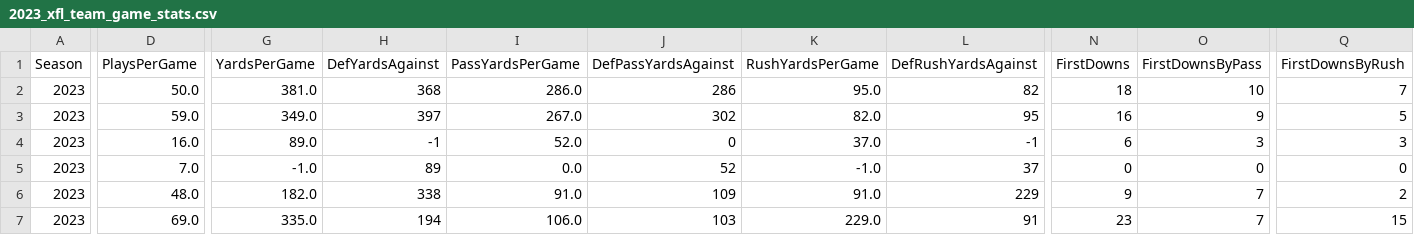
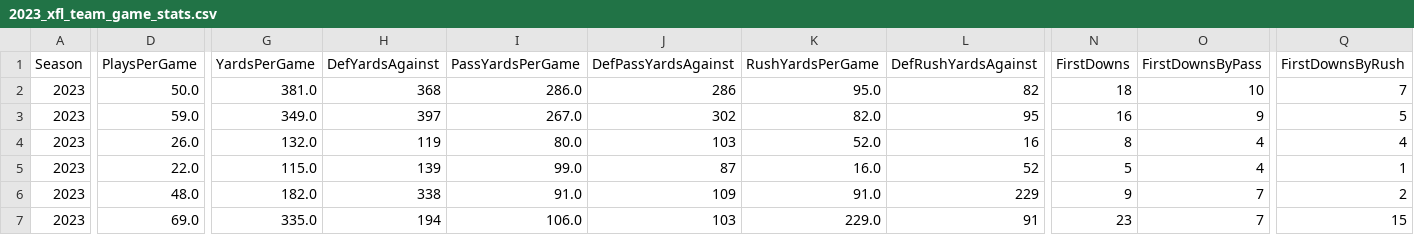
Before and after one commit to armstjc/xfl-2023-data-repository, a CSV file: game_stats/team/csv/2023_xfl_team_game_stats.csv, drawn as a sheet; only a part is shown, gaps mark what is left out; the diff covers the shown part only; the diff names each change by its address in the sheet, - before the commit and + after, or states it on an @@ line.

```diff
--- a/game_stats/team/csv/2023_xfl_team_game_stats.csv
+++ b/game_stats/team/csv/2023_xfl_team_game_stats.csv
-D4 (PlaysPerGame): 16.0
+D4 (PlaysPerGame): 26.0
-G4 (YardsPerGame): 89.0
+G4 (YardsPerGame): 132.0
-H4 (DefYardsAgainst): -1
+H4 (DefYardsAgainst): 119
-I4 (PassYardsPerGame): 52.0
+I4 (PassYardsPerGame): 80.0
-J4 (DefPassYardsAgainst): 0
+J4 (DefPassYardsAgainst): 103
-K4 (RushYardsPerGame): 37.0
+K4 (RushYardsPerGame): 52.0
-L4 (DefRushYardsAgainst): -1
+L4 (DefRushYardsAgainst): 16
-N4 (FirstDowns): 6
+N4 (FirstDowns): 8
-O4 (FirstDownsByPass): 3
+O4 (FirstDownsByPass): 4
-Q4 (FirstDownsByRush): 3
+Q4 (FirstDownsByRush): 4
-D5 (PlaysPerGame): 7.0
+D5 (PlaysPerGame): 22.0
-G5 (YardsPerGame): -1.0
+G5 (YardsPerGame): 115.0
-H5 (DefYardsAgainst): 89
+H5 (DefYardsAgainst): 139
-I5 (PassYardsPerGame): 0.0
+I5 (PassYardsPerGame): 99.0
-J5 (DefPassYardsAgainst): 52
+J5 (DefPassYardsAgainst): 87
-K5 (RushYardsPerGame): -1.0
+K5 (RushYardsPerGame): 16.0
-L5 (DefRushYardsAgainst): 37
+L5 (DefRushYardsAgainst): 52
-N5 (FirstDowns): 0
+N5 (FirstDowns): 5
-O5 (FirstDownsByPass): 0
+O5 (FirstDownsByPass): 4
-Q5 (FirstDownsByRush): 0
+Q5 (FirstDownsByRush): 1
```
Also changed, not shown: 93 edited cells elsewhere in this file, game_stats/player/csv/2023_xfl_player_season_stats.csv, game_stats/player/raw/csv/FOOTBALL_XFL_2023_4_8_ARL@ORL.csv, 23 other files.
